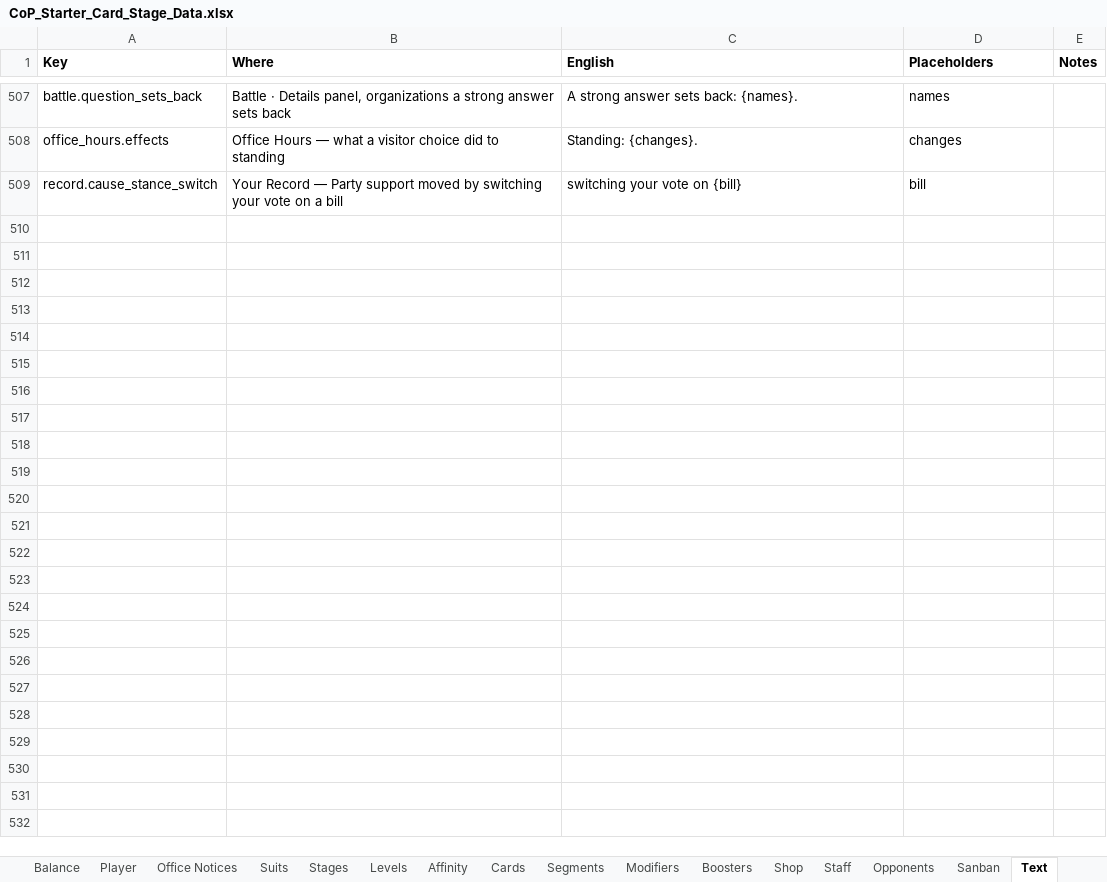
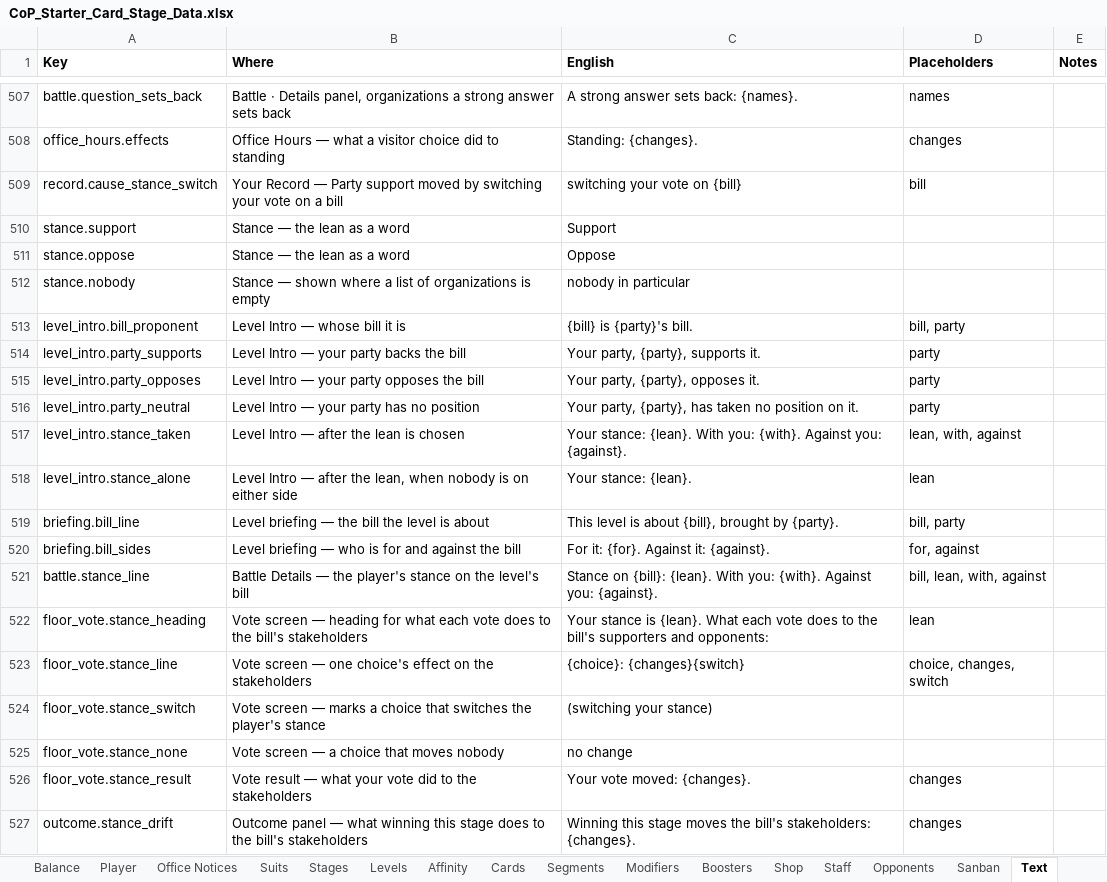
Before and after one commit to Lotusmonogatari/CoP-Deckbuilder, an Excel workbook: design/CoP_Starter_Card_Stage_Data.xlsx, sheet Text, drawn as a sheet; only a part is shown, gaps mark what is left out; values as stored, in another font and other column widths than the file's, no borders; the diff names each change by its address in the sheet, - before the commit and + after, or states it on an @@ line.

```diff
--- a/design/CoP_Starter_Card_Stage_Data.xlsx (sheet Text)
+++ b/design/CoP_Starter_Card_Stage_Data.xlsx (sheet Text)
+row 510: stance.support | Stance — the lean as a word | Support
+row 511: stance.oppose | Stance — the lean as a word | Oppose
+row 512: stance.nobody | Stance — shown where a list of organizations is empty | nobody in particular
+row 513: level_intro.bill_proponent | Level Intro — whose bill it is | {bill} is {party}'s bill. | bill, party
+row 514: level_intro.party_supports | Level Intro — your party backs the bill | Your party, {party}, supports it. | party
+row 515: level_intro.party_opposes | Level Intro — your party opposes the bill | Your party, {party}, opposes it. | party
+row 516: level_intro.party_neutral | Level Intro — your party has no position | Your party, {party}, has taken no position on it. | party
+row 517: level_intro.stance_taken | Level Intro — after the lean is chosen | Your stance: {lean}. With you: {with}. Against you: {against}. | lean, with, against
+row 518: level_intro.stance_alone | Level Intro — after the lean, when nobody is on either side | Your stance: {lean}. | lean
+row 519: briefing.bill_line | Level briefing — the bill the level is about | This level is about {bill}, brought by {party}. | bill, party
+row 520: briefing.bill_sides | Level briefing — who is for and against the bill | For it: {for}. Against it: {against}. | for, against
+row 521: battle.stance_line | Battle Details — the player's stance on the level's bill | Stance on {bill}: {lean}. With you: {with}. Against you: {against}. | bill, lean, with, against
+row 522: floor_vote.stance_heading | Vote screen — heading for what each vote does to the bill's stakeholders | Your stance is {lean}. What each vote does to the bill's supporters and opponents: | lean
+row 523: floor_vote.stance_line | Vote screen — one choice's effect on the stakeholders | {choice}: {changes}{switch} | choice, changes, switch
+row 524: floor_vote.stance_switch | Vote screen — marks a choice that switches the player's stance | (switching your stance)
+row 525: floor_vote.stance_none | Vote screen — a choice that moves nobody | no change
+row 526: floor_vote.stance_result | Vote result — what your vote did to the stakeholders | Your vote moved: {changes}. | changes
+row 527: outcome.stance_drift | Outcome panel — what winning this stage does to the bill's stakeholders | Winning this stage moves the bill's stakeholders: {changes}. | changes
```
Also changed, not shown: 12 other files.
